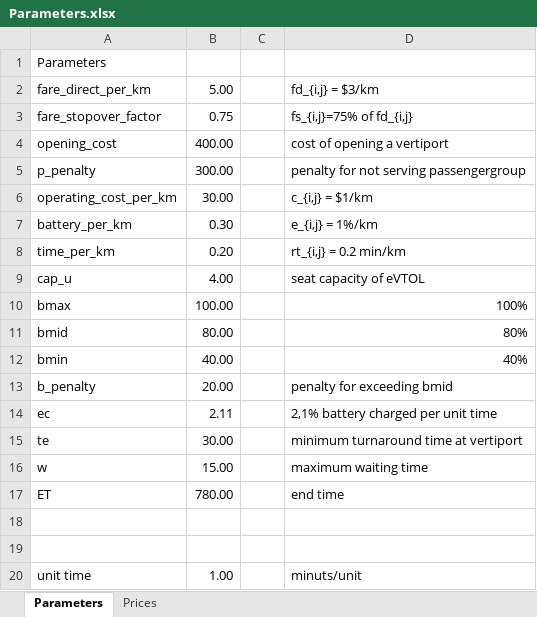
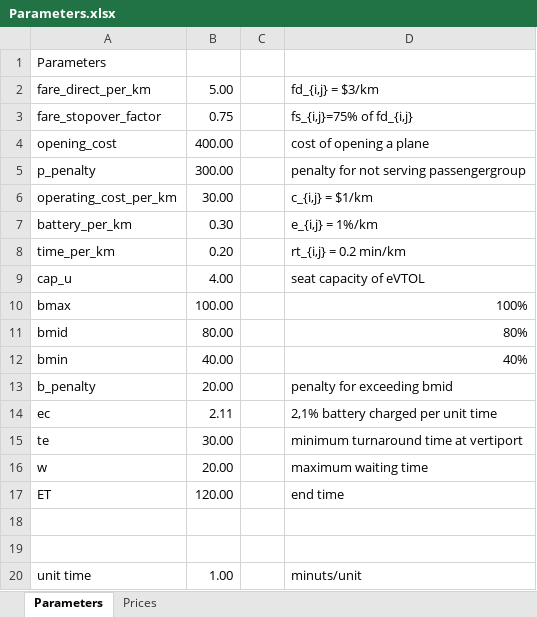
Before and after one commit to JonasHansenDTU/Master-Thesis-eVTOL, an Excel workbook: inputData/Parameters.xlsx, sheet Parameters, drawn as a sheet; values as stored, in another font and other column widths than the file's, no borders; the diff names each change by its address in the sheet, - before the commit and + after, or states it on an @@ line.

```diff
--- a/inputData/Parameters.xlsx (sheet Parameters)
+++ b/inputData/Parameters.xlsx (sheet Parameters)
-D4: cost of opening a vertiport
+D4: cost of opening a plane
-B16: 15.00
+B16: 20.00
-B17: 780.00
+B17: 120.00
```
Also changed, not shown: Heuristic/Experiments/Results/Deterministic results, samlet.xlsx, inputData/LTM_demand5min.xlsx, 13 other files.
